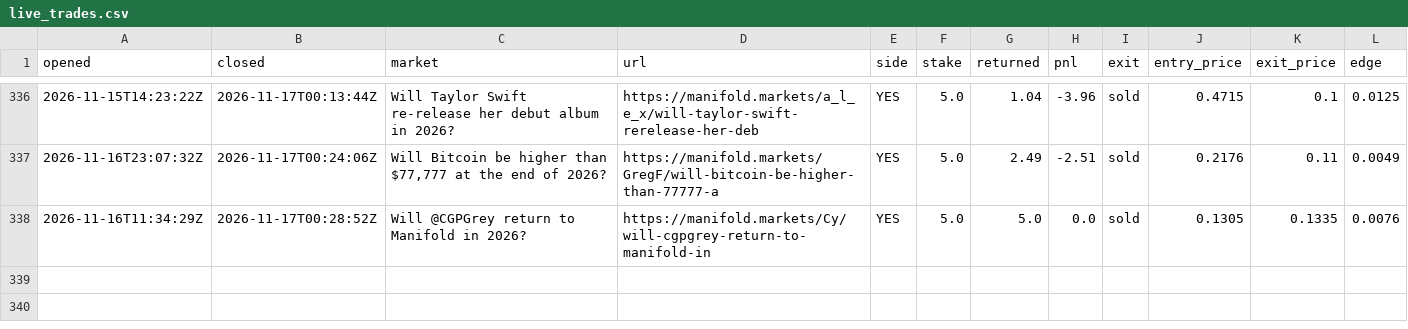
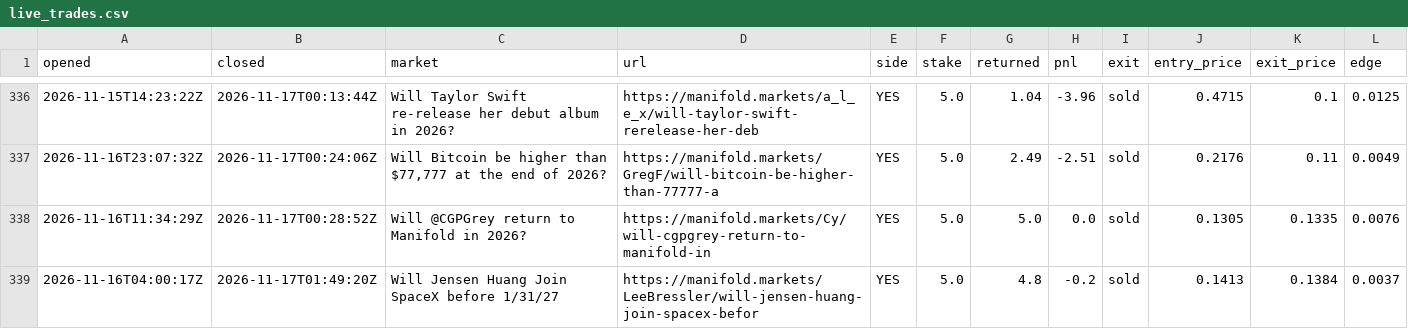
Before and after one commit to evanwang810/cron-loop, a CSV file: live_trades.csv, drawn as a sheet; only a part is shown, gaps mark what is left out; the diff names each change by its address in the sheet, - before the commit and + after, or states it on an @@ line.

```diff
--- a/live_trades.csv
+++ b/live_trades.csv
+row 339: 2026-11-16T04:00:17Z | 2026-11-17T01:49:20Z | Will Jensen Huang Join SpaceX before 1/31/27 | https://manifold.markets/LeeBressler/will-jensen-huang-join-spacex-befor | YES | 5.0 | 4.8 | -0.2 | sold | 0.1413 | 0.1384 | 0.0037
```
Also changed, not shown: live_equity.csv, 1 other file.
